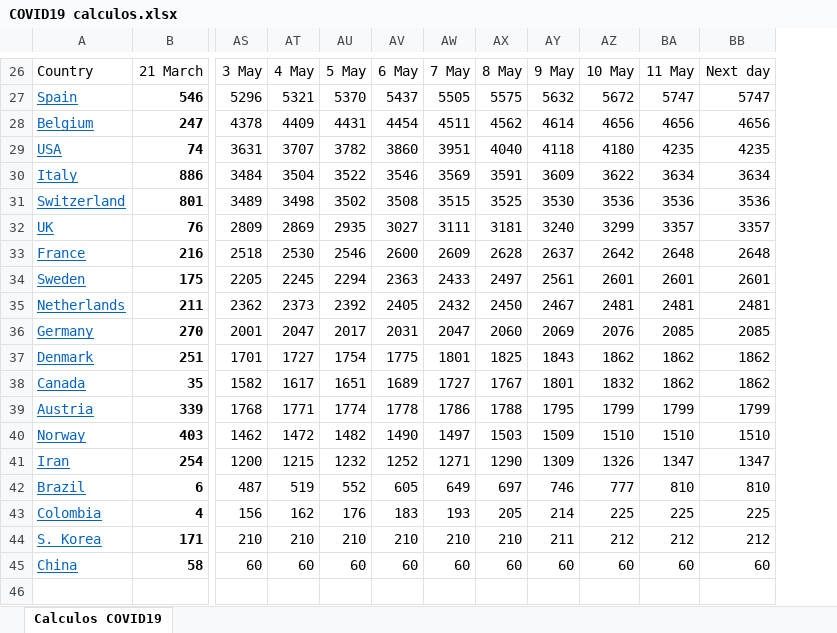
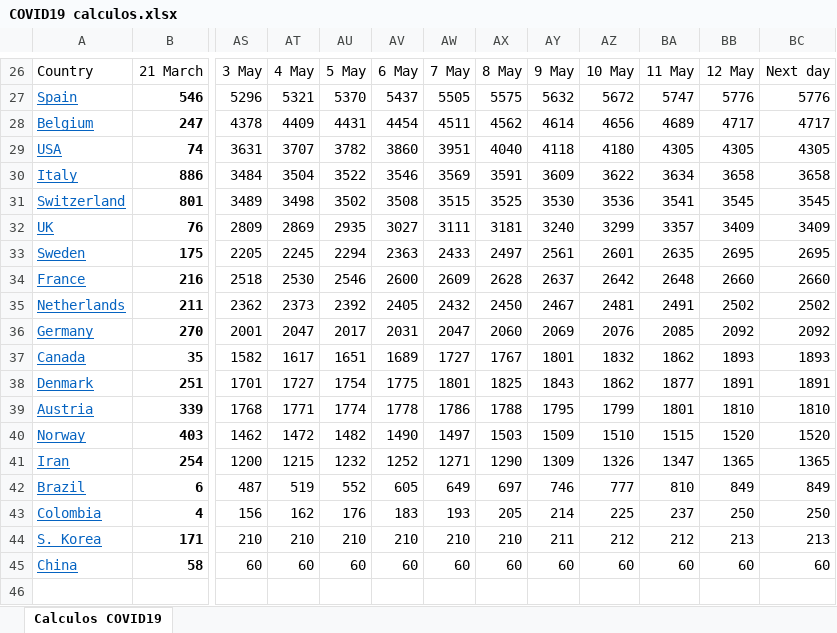
Before and after one commit to rafarams/COVID19, an Excel workbook: COVID19 calculos.xlsx, sheet Calculos COVID19, drawn as a sheet; only a part is shown, gaps mark what is left out; values as stored, in another font and other column widths than the file's, no borders; charts and pictures not drawn; removed rows and columns are numbered as before the commit, all else as after; rows hold the shown columns only; the diff covers the shown part only; the diff names each change by its address in the sheet, - before the commit and + after, or states it on an @@ line.

Commit message:
Update 12 May

```diff
--- a/COVID19 calculos.xlsx (sheet Calculos COVID19)
+++ b/COVID19 calculos.xlsx (sheet Calculos COVID19)
-column BB, rows 26-33: Next day | 5747 | 4656 | 4235 | 3634 | 3536 | 3357 | 2648; rows 35-36: 2481 | 2085; rows 38-45: 1862 | 1799 | 1510 | 1347 | 810 | 225 | 212 | 60
+column BB, rows 26-32: 12 May | 5776 | 4717 | 4305 | 3658 | 3545 | 3409; rows 34-37: 2660 | 2502 | 2092 | 1893; rows 39-45: 1810 | 1520 | 1365 | 849 | 250 | 213 | 60
+column BC, rows 26-32: Next day | 5776 | 4717 | 4305 | 3658 | 3545 | 3409; rows 34-37: 2660 | 2502 | 2092 | 1893; rows 39-45: 1810 | 1520 | 1365 | 849 | 250 | 213 | 60
-BA28: 4656
+BA28: 4689
-BA29: 4235
+BA29: 4305
-BA31: 3536
+BA31: 3541
+row 33: Sweden | 175 | 2205 | 2245 | 2294 | 2363 | 2433 | 2497 | 2561 | 2601 | 2635 | 2695 | 2695
-row 34: Sweden | 175 | 2205 | 2245 | 2294 | 2363 | 2433 | 2497 | 2561 | 2601 | 2601 | 2601
-BA35: 2481
+BA35: 2491
-row 37: Denmark | 251 | 1701 | 1727 | 1754 | 1775 | 1801 | 1825 | 1843 | 1862 | 1862 | 1862
+row 38: Denmark | 251 | 1701 | 1727 | 1754 | 1775 | 1801 | 1825 | 1843 | 1862 | 1877 | 1891 | 1891
-BA39: 1799
+BA39: 1801
-BA40: 1510
+BA40: 1515
-BA43: 225
+BA43: 237
```
Also changed, not shown: 1 added row, 1 removed row, 76 edited cells and cell formats elsewhere in this sheet, formulas that keep their value, charts or pictures.
